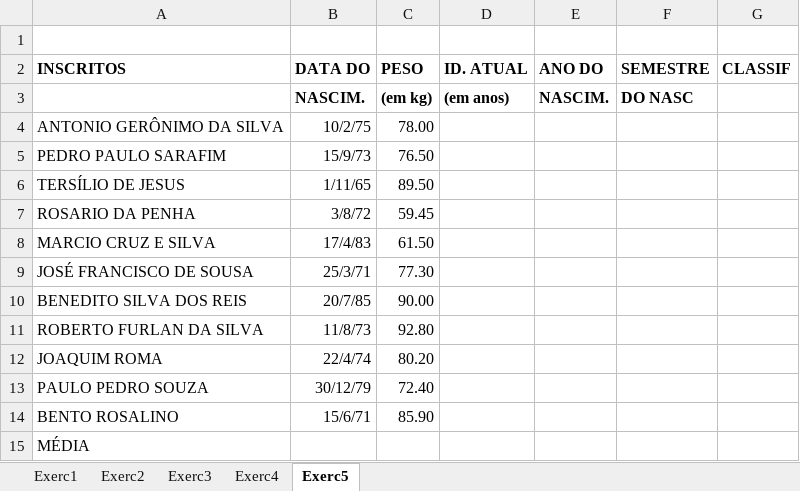
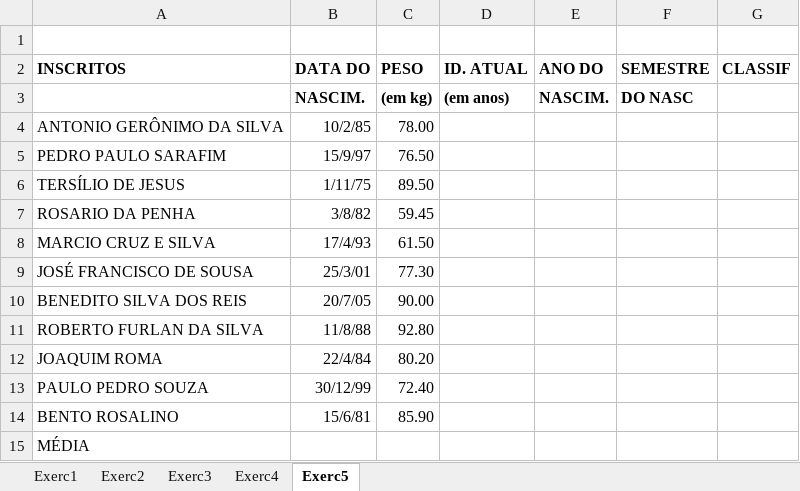
Before and after one commit to arpanosso/curso-excel, an Excel workbook: Docs/Lista02.xlsx, sheet Exerc5, drawn as a sheet; values as stored, in another font and other column widths than the file's, no borders; the diff names each change by its address in the sheet, - before the commit and + after, or states it on an @@ line.

Commit message:
Lista 02

```diff
--- a/Docs/Lista02.xlsx (sheet Exerc5)
+++ b/Docs/Lista02.xlsx (sheet Exerc5)
-B4 (DATA DO): 10/2/75
+B4 (DATA DO): 10/2/85
-B5 (DATA DO): 15/9/73
+B5 (DATA DO): 15/9/97
-B6 (DATA DO): 1/11/65
+B6 (DATA DO): 1/11/75
-B7 (DATA DO): 3/8/72
+B7 (DATA DO): 3/8/82
-B8 (DATA DO): 17/4/83
+B8 (DATA DO): 17/4/93
-B9 (DATA DO): 25/3/71
+B9 (DATA DO): 25/3/01
-B10 (DATA DO): 20/7/85
+B10 (DATA DO): 20/7/05
-B11 (DATA DO): 11/8/73
+B11 (DATA DO): 11/8/88
-B12 (DATA DO): 22/4/74
+B12 (DATA DO): 22/4/84
-B13 (DATA DO): 30/12/79
+B13 (DATA DO): 30/12/99
-B14 (DATA DO): 15/6/71
+B14 (DATA DO): 15/6/81
```
Also changed, not shown: 2 other files.
